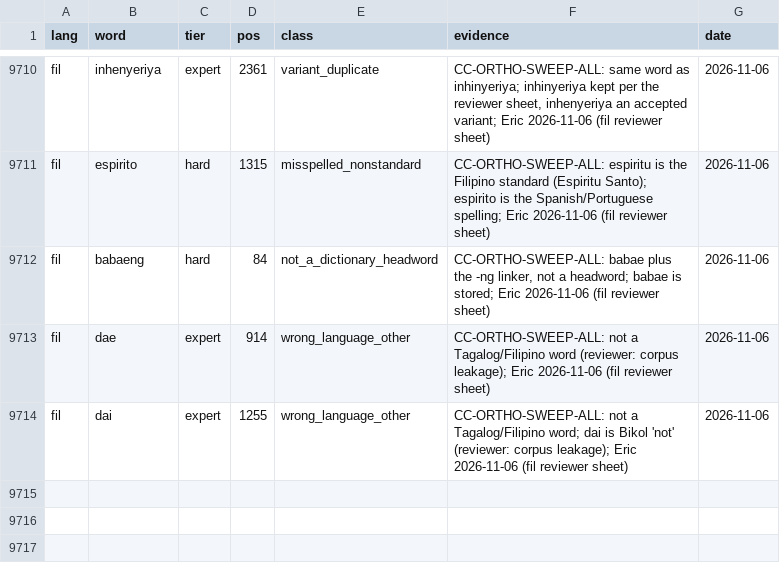
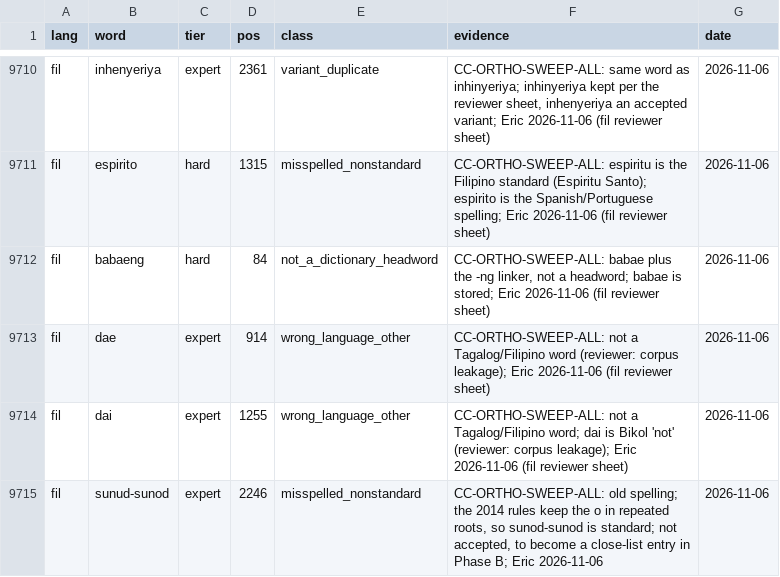
Before and after one commit to icyfxllm-eng/spell-wasm, a CSV file: assets/words-quarantine/manifest.csv, drawn as a sheet; only a part is shown, gaps mark what is left out; the diff names each change by its address in the sheet, - before the commit and + after, or states it on an @@ line.

```diff
--- a/assets/words-quarantine/manifest.csv
+++ b/assets/words-quarantine/manifest.csv
+row 9715: fil | sunud-sunod | expert | 2246 | misspelled_nonstandard | CC-ORTHO-SWEEP-ALL: old spelling; the 2014 rules keep the o in repeated roots, so sunod-sunod is standard; not accepted, to become a close-list entry in Phase B; Eric 2026-11-06 | 2026-11-06
```
Also changed, not shown: assets/words/purity/fil.tsv, reports/ortho-gigb-es.csv, 32 other files.
